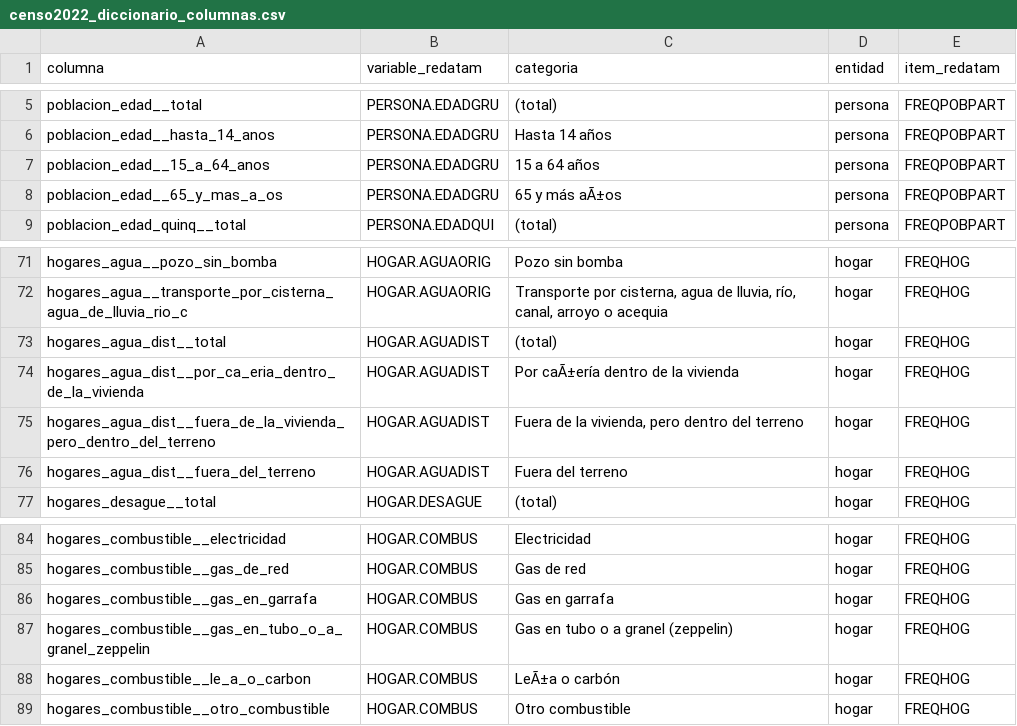
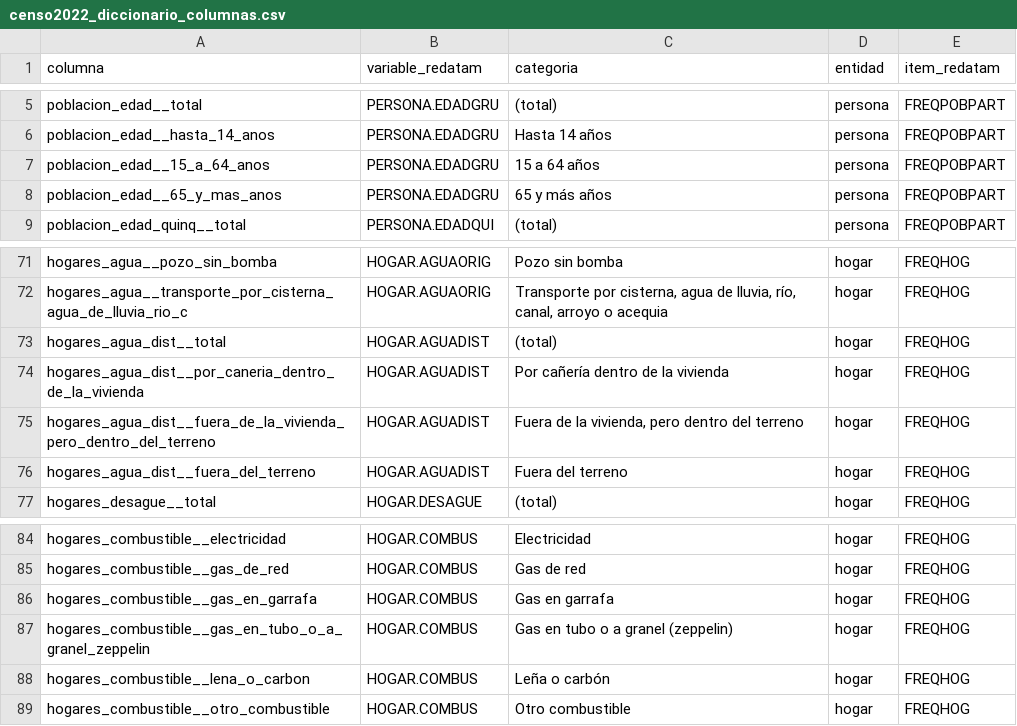
Before and after one commit to captainnicholasmoffat/casares-sanisidro-2027, a CSV file: data/censo2022_diccionario_columnas.csv, drawn as a sheet; only a part is shown, gaps mark what is left out.

```diff
--- a/data/censo2022_diccionario_columnas.csv
+++ b/data/censo2022_diccionario_columnas.csv
@@ -7,3 +7,3 @@ poblacion_edad__hasta_14_anos,PERSONA.EDADGRU,Hasta 14 años,persona,FREQPOBPART
 poblacion_edad__15_a_64_anos,PERSONA.EDADGRU,15 a 64 años,persona,FREQPOBPART
-poblacion_edad__65_y_mas_a_os,PERSONA.EDADGRU,65 y más aÃ±os,persona,FREQPOBPART
+poblacion_edad__65_y_mas_anos,PERSONA.EDADGRU,65 y más años,persona,FREQPOBPART
 poblacion_edad_quinq__total,PERSONA.EDADQUI,(total),persona,FREQPOBPART
@@ -73,3 +73,3 @@ hogares_agua__transporte_por_cisterna_agua_de_lluvia_rio_c,HOGAR.AGUAORIG,"Trans
 hogares_agua_dist__total,HOGAR.AGUADIST,(total),hogar,FREQHOG
-hogares_agua_dist__por_ca_eria_dentro_de_la_vivienda,HOGAR.AGUADIST,Por caÃ±ería dentro de la vivienda,hogar,FREQHOG
+hogares_agua_dist__por_caneria_dentro_de_la_vivienda,HOGAR.AGUADIST,Por cañería dentro de la vivienda,hogar,FREQHOG
 hogares_agua_dist__fuera_de_la_vivienda_pero_dentro_del_terreno,HOGAR.AGUADIST,"Fuera de la vivienda, pero dentro del terreno",hogar,FREQHOG
@@ -87,3 +87,3 @@ hogares_combustible__gas_en_garrafa,HOGAR.COMBUS,Gas en garrafa,hogar,FREQHOG
 hogares_combustible__gas_en_tubo_o_a_granel_zeppelin,HOGAR.COMBUS,Gas en tubo o a granel (zeppelin),hogar,FREQHOG
-hogares_combustible__le_a_o_carbon,HOGAR.COMBUS,LeÃ±a o carbón,hogar,FREQHOG
+hogares_combustible__lena_o_carbon,HOGAR.COMBUS,Leña o carbón,hogar,FREQHOG
 hogares_combustible__otro_combustible,HOGAR.COMBUS,Otro combustible,hogar,FREQHOG
```
Also changed, not shown: data/censo2022_sanisidro_por_radio.csv, 2 other files.
